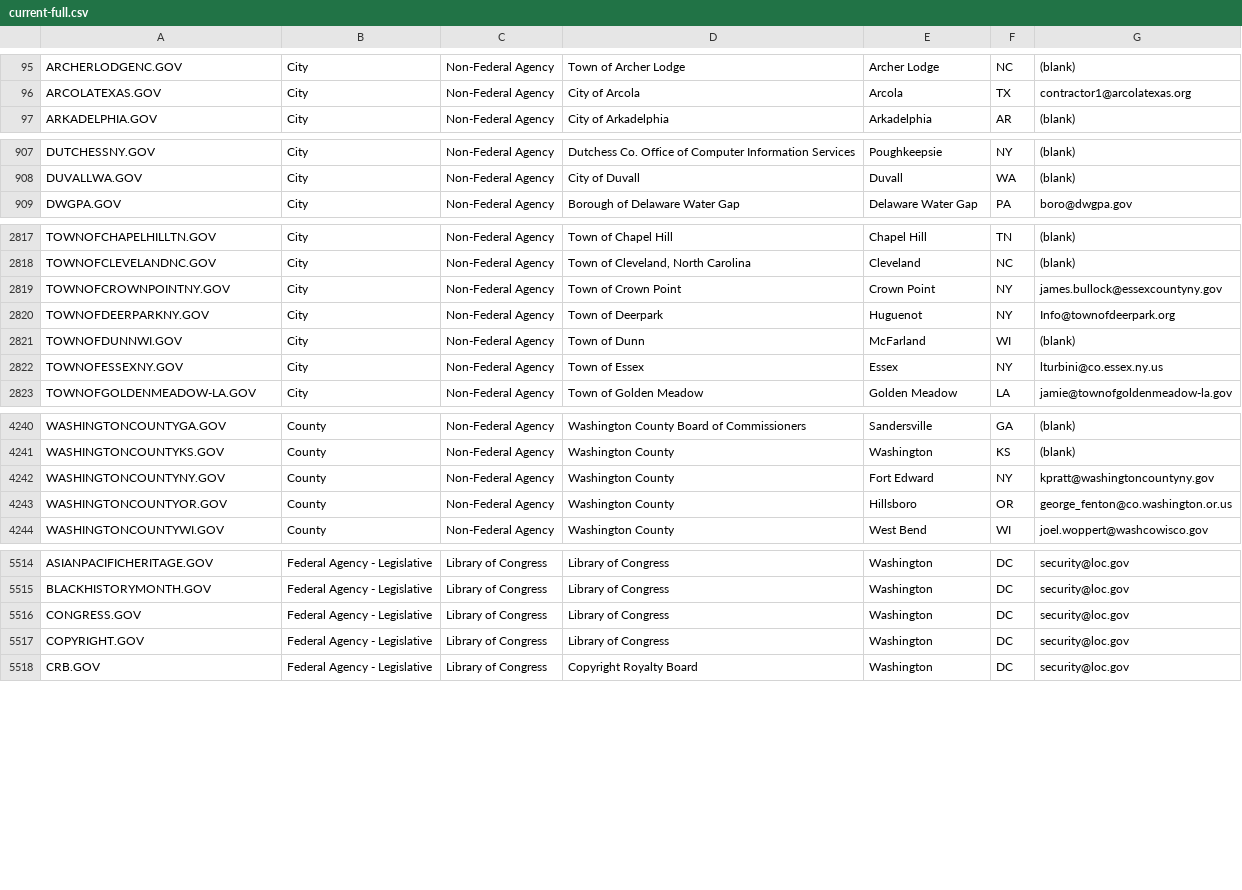
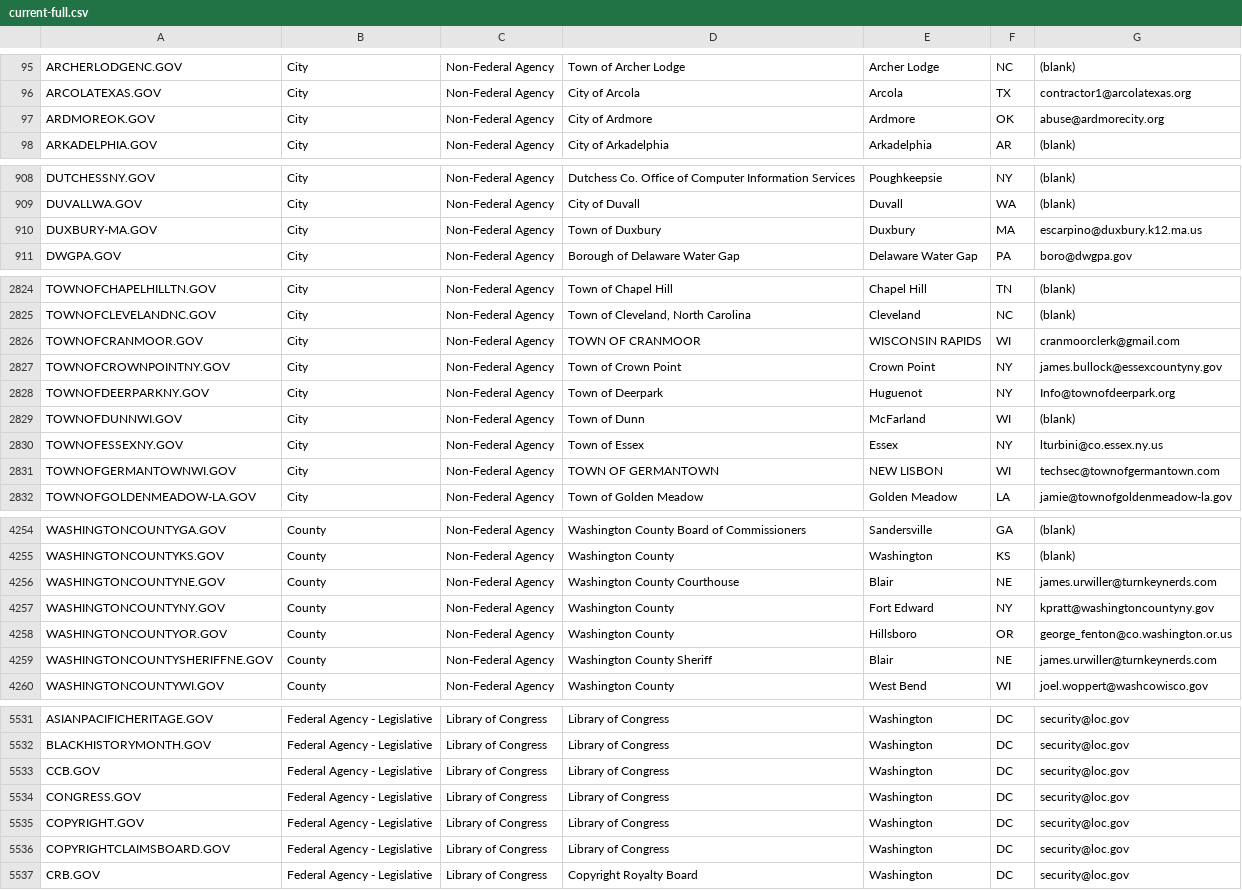
Before and after one commit to cisagov/dotgov-data, a CSV file: current-full.csv, drawn as a sheet; only a part is shown, gaps mark what is left out; the diff covers the shown part only.

```diff
--- a/current-full.csv
+++ b/current-full.csv
@@ -96,2 +96,3 @@ ARCHERLODGENC.GOV,City,Non-Federal Agency,Town of Archer Lodge,Archer Lodge,NC,(
 ARCOLATEXAS.GOV,City,Non-Federal Agency,City of Arcola,Arcola,TX,contractor1@arcolatexas.org
+ARDMOREOK.GOV,City,Non-Federal Agency,City of Ardmore,Ardmore,OK,abuse@ardmorecity.org
 ARKADELPHIA.GOV,City,Non-Federal Agency,City of Arkadelphia,Arkadelphia,AR,(blank)
@@ -908,2 +909,3 @@ DUTCHESSNY.GOV,City,Non-Federal Agency,Dutchess Co. Office of Computer Informati
 DUVALLWA.GOV,City,Non-Federal Agency,City of Duvall,Duvall,WA,(blank)
+DUXBURY-MA.GOV,City,Non-Federal Agency,Town of Duxbury,Duxbury,MA,escarpino@duxbury.k12.ma.us
 DWGPA.GOV,City,Non-Federal Agency,Borough of Delaware Water Gap,Delaware Water Gap,PA,boro@dwgpa.gov
@@ -2818,2 +2825,3 @@ TOWNOFCHAPELHILLTN.GOV,City,Non-Federal Agency,Town of Chapel Hill,Chapel Hill,T
 TOWNOFCLEVELANDNC.GOV,City,Non-Federal Agency,"Town of Cleveland, North Carolina",Cleveland,NC,(blank)
+TOWNOFCRANMOOR.GOV,City,Non-Federal Agency,TOWN OF CRANMOOR,WISCONSIN RAPIDS,WI,cranmoorclerk@gmail.com
 TOWNOFCROWNPOINTNY.GOV,City,Non-Federal Agency,Town of Crown Point,Crown Point,NY,james.bullock@essexcountyny.gov
@@ -2822,2 +2830,3 @@ TOWNOFDUNNWI.GOV,City,Non-Federal Agency,Town of Dunn,McFarland,WI,(blank)
 TOWNOFESSEXNY.GOV,City,Non-Federal Agency,Town of Essex,Essex,NY,lturbini@co.essex.ny.us
+TOWNOFGERMANTOWNWI.GOV,City,Non-Federal Agency,TOWN OF GERMANTOWN,NEW LISBON,WI,techsec@townofgermantown.com
 TOWNOFGOLDENMEADOW-LA.GOV,City,Non-Federal Agency,Town of Golden Meadow,Golden Meadow,LA,jamie@townofgoldenmeadow-la.gov
@@ -4241,4 +4255,6 @@ WASHINGTONCOUNTYGA.GOV,County,Non-Federal Agency,Washington County Board of Comm
 WASHINGTONCOUNTYKS.GOV,County,Non-Federal Agency,Washington County,Washington,KS,(blank)
+WASHINGTONCOUNTYNE.GOV,County,Non-Federal Agency,Washington County Courthouse,Blair,NE,james.urwiller@turnkeynerds.com
 WASHINGTONCOUNTYNY.GOV,County,Non-Federal Agency,Washington County,Fort Edward,NY,kpratt@washingtoncountyny.gov
 WASHINGTONCOUNTYOR.GOV,County,Non-Federal Agency,Washington County,Hillsboro,OR,george_fenton@co.washington.or.us
+WASHINGTONCOUNTYSHERIFFNE.GOV,County,Non-Federal Agency,Washington County Sheriff,Blair,NE,james.urwiller@turnkeynerds.com
 WASHINGTONCOUNTYWI.GOV,County,Non-Federal Agency,Washington County,West Bend,WI,joel.woppert@washcowisco.gov
@@ -5515,4 +5532,6 @@ ASIANPACIFICHERITAGE.GOV,Federal Agency - Legislative,Library of Congress,Librar
 BLACKHISTORYMONTH.GOV,Federal Agency - Legislative,Library of Congress,Library of Congress,Washington,DC,security@loc.gov
+CCB.GOV,Federal Agency - Legislative,Library of Congress,Library of Congress,Washington,DC,security@loc.gov
 CONGRESS.GOV,Federal Agency - Legislative,Library of Congress,Library of Congress,Washington,DC,security@loc.gov
 COPYRIGHT.GOV,Federal Agency - Legislative,Library of Congress,Library of Congress,Washington,DC,security@loc.gov
+COPYRIGHTCLAIMSBOARD.GOV,Federal Agency - Legislative,Library of Congress,Library of Congress,Washington,DC,security@loc.gov
 CRB.GOV,Federal Agency - Legislative,Library of Congress,Copyright Royalty Board,Washington,DC,security@loc.gov
```
Also changed, not shown: 16 added rows, 1 removed row and 12 edited cells elsewhere in this file, current-federal.csv.
